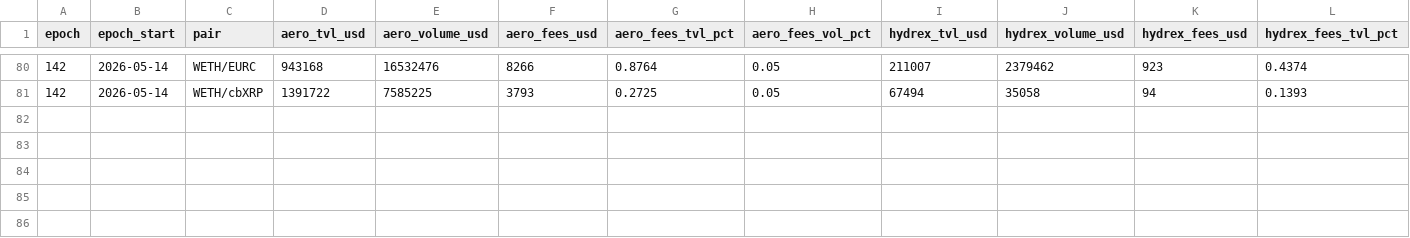
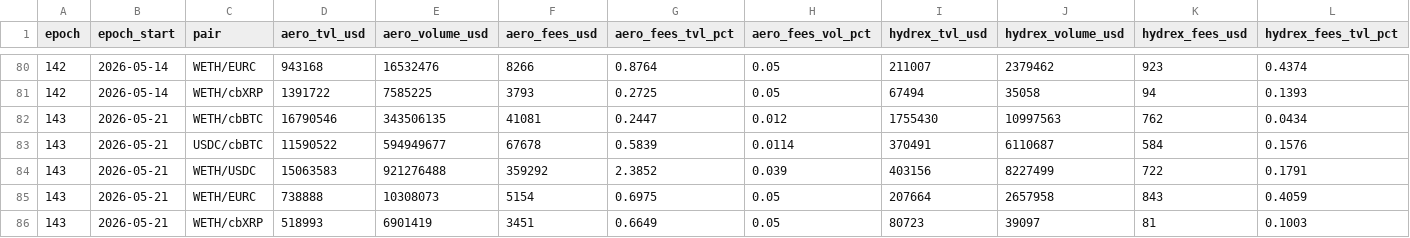
Before and after one commit to RichJamo/hydrex-lp-selection, a CSV file: data/aero_vs_hydrex_combined.csv, drawn as a sheet; only a part is shown, gaps mark what is left out; rows hold the shown columns only; the diff names each change by its address in the sheet, - before the commit and + after, or states it on an @@ line.

Commit message:
Add epoch 143 to aero vs hydrex

```diff
--- a/data/aero_vs_hydrex_combined.csv
+++ b/data/aero_vs_hydrex_combined.csv
+row 82: 143 | 2026-05-21 | WETH/cbBTC | 16790546 | 343506135 | 41081 | 0.2447 | 0.012 | 1755430 | 10997563 | 762 | 0.0434
+row 83: 143 | 2026-05-21 | USDC/cbBTC | 11590522 | 594949677 | 67678 | 0.5839 | 0.0114 | 370491 | 6110687 | 584 | 0.1576
+row 84: 143 | 2026-05-21 | WETH/USDC | 15063583 | 921276488 | 359292 | 2.3852 | 0.039 | 403156 | 8227499 | 722 | 0.1791
+row 85: 143 | 2026-05-21 | WETH/EURC | 738888 | 10308073 | 5154 | 0.6975 | 0.05 | 207664 | 2657958 | 843 | 0.4059
+row 86: 143 | 2026-05-21 | WETH/cbXRP | 518993 | 6901419 | 3451 | 0.6649 | 0.05 | 80723 | 39097 | 81 | 0.1003
```
